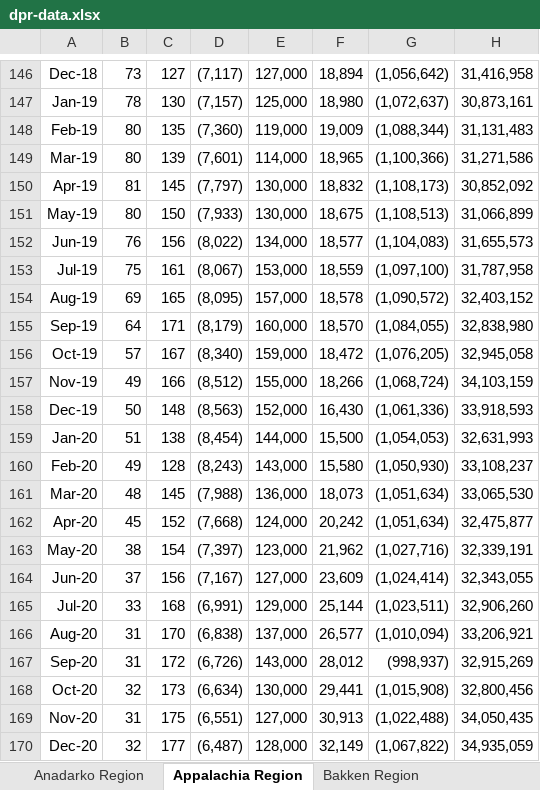
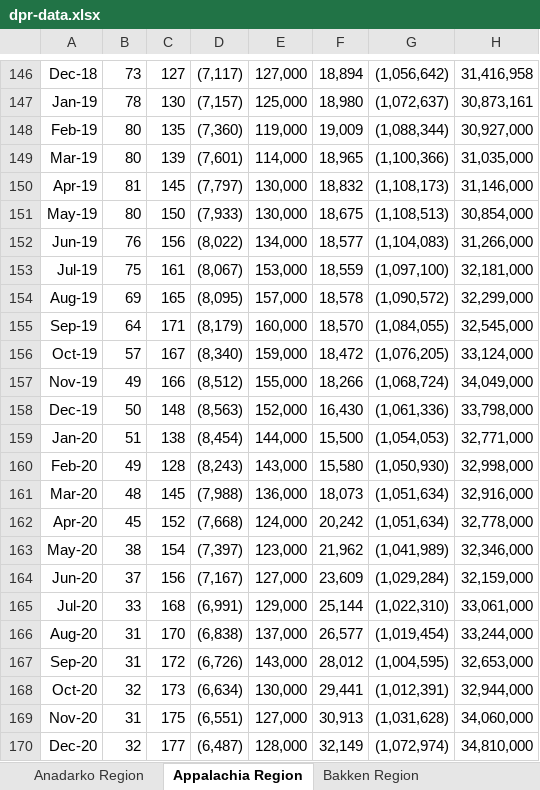
Before and after one commit to leachandrew/weekly_charts, an Excel workbook: dpr-data.xlsx, sheet Appalachia Region, drawn as a sheet; only a part is shown, gaps mark what is left out; values as stored, in another font and other column widths than the file's, no borders; the diff covers the shown part only; the diff names each change by its address in the sheet, - before the commit and + after, or states it on an @@ line.

```diff
--- a/dpr-data.xlsx (sheet Appalachia Region)
+++ b/dpr-data.xlsx (sheet Appalachia Region)
-H148: 31,131,483
+H148: 30,927,000
-H149: 31,271,586
+H149: 31,035,000
-H150: 30,852,092
+H150: 31,146,000
-H151: 31,066,899
+H151: 30,854,000
-H152: 31,655,573
+H152: 31,266,000
-H153: 31,787,958
+H153: 32,181,000
-H154: 32,403,152
+H154: 32,299,000
-H155: 32,838,980
+H155: 32,545,000
-H156: 32,945,058
+H156: 33,124,000
-H157: 34,103,159
+H157: 34,049,000
-H158: 33,918,593
+H158: 33,798,000
-H159: 32,631,993
+H159: 32,771,000
-H160: 33,108,237
+H160: 32,998,000
-H161: 33,065,530
+H161: 32,916,000
-H162: 32,475,877
+H162: 32,778,000
-G163: (1,027,716)
+G163: (1,041,989)
-H163: 32,339,191
+H163: 32,346,000
-G164: (1,024,414)
+G164: (1,029,284)
-H164: 32,343,055
+H164: 32,159,000
-G165: (1,023,511)
+G165: (1,022,310)
-H165: 32,906,260
+H165: 33,061,000
-G166: (1,010,094)
+G166: (1,019,454)
-H166: 33,206,921
+H166: 33,244,000
-G167: (998,937)
+G167: (1,004,595)
-H167: 32,915,269
+H167: 32,653,000
-G168: (1,015,908)
+G168: (1,012,391)
-H168: 32,800,456
+H168: 32,944,000
-G169: (1,022,488)
+G169: (1,031,628)
-H169: 34,050,435
+H169: 34,060,000
-G170: (1,067,822)
+G170: (1,072,974)
-H170: 34,935,059
+H170: 34,810,000
```
Also changed, not shown: 1 added row and 71 edited cells elsewhere in this sheet, sheet Bakken Region, sheet Permian Region, sheet Niobrara Region, sheet Haynesville Region, sheet Anadarko Region, sheet Eagle Ford Region, 55 other files.
